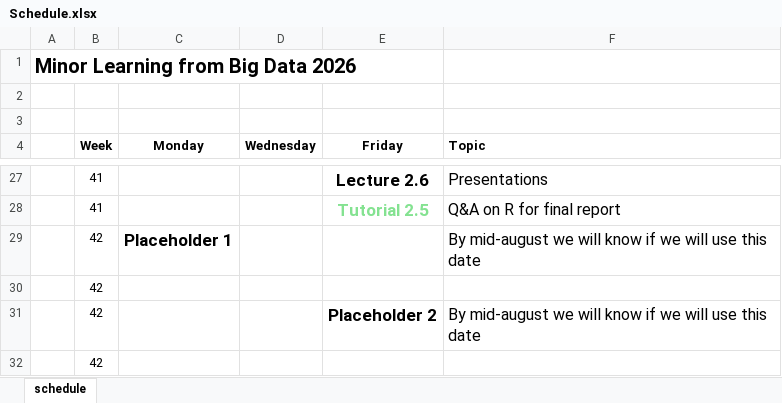
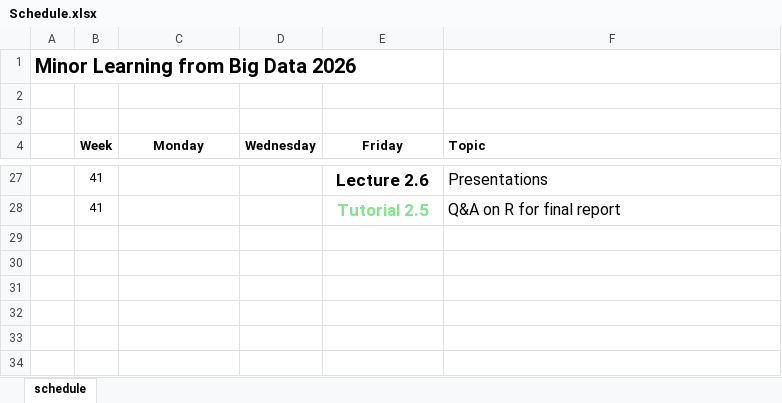
Before and after one commit to guiliberali/Learning-from-Big-Data, an Excel workbook: Schedule.xlsx, sheet schedule, drawn as a sheet; only a part is shown, gaps mark what is left out; values as stored, in another font and other column widths than the file's, no borders; the diff names each change by its address in the sheet, - before the commit and + after, or states it on an @@ line.

Commit message:
update schedule

```diff
--- a/Schedule.xlsx (sheet schedule)
+++ b/Schedule.xlsx (sheet schedule)
-row 29:  | 42 | Placeholder 1 |  |  | By mid-august we will know if we will use this date
-row 30:  | 42
-row 31:  | 42 |  |  | Placeholder 2 | By mid-august we will know if we will use this date
-row 32:  | 42
```
Also changed, not shown: 4 other files.
